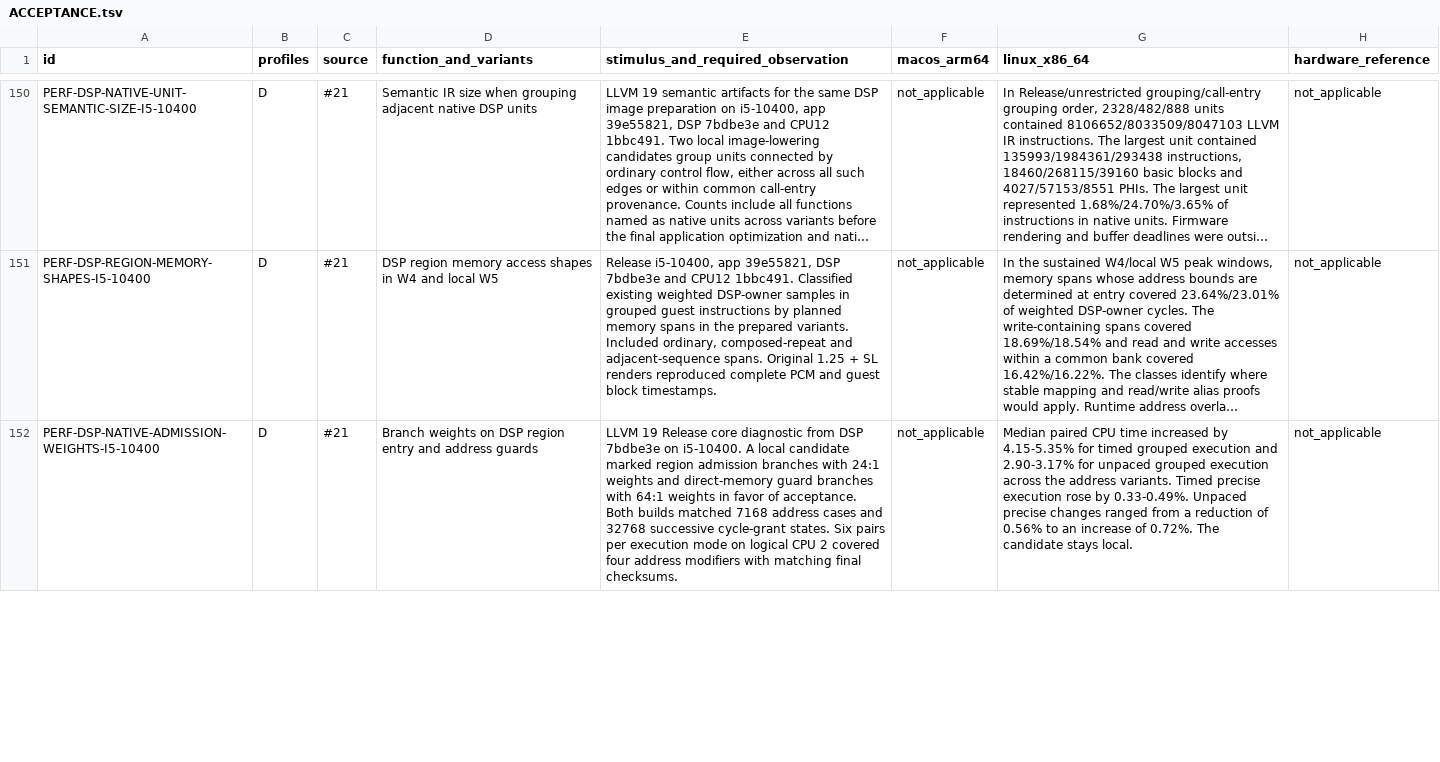
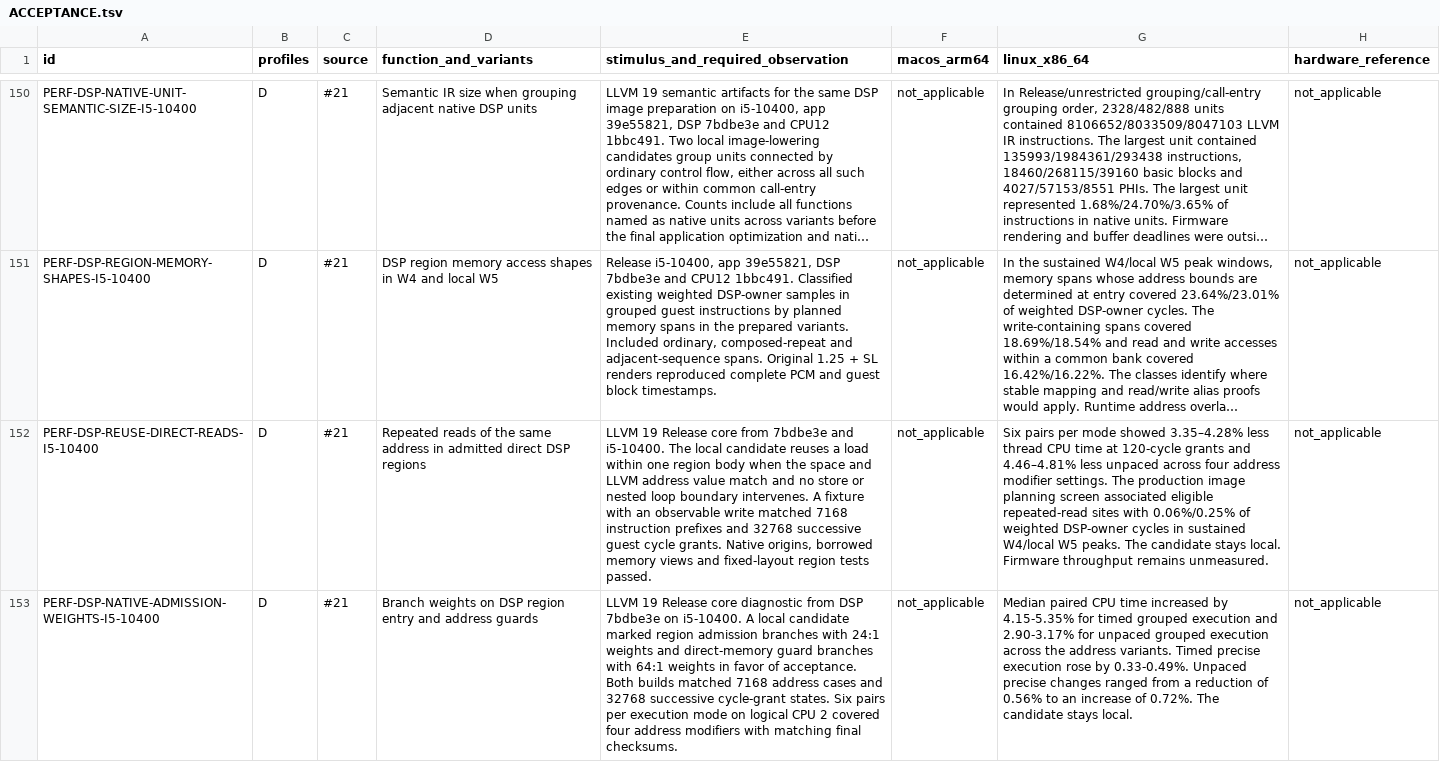
Before and after one commit to Weichwolf/blofeld-emu, a TSV file: ACCEPTANCE.tsv, drawn as a sheet; only a part is shown, gaps mark what is left out; long unchanged cells end in …; the diff covers the shown part only; the diff names each change by its address in the sheet, - before the commit and + after, or states it on an @@ line.

Commit message:
Record repeated DSP read reuse and ALU checks

```diff
--- a/ACCEPTANCE.tsv
+++ b/ACCEPTANCE.tsv
+row 152: PERF-DSP-REUSE-DIRECT-READS-I5-10400 | D | #21 | Repeated reads of the same address in admitted direct DSP regions | LLVM 19 Release core from 7bdbe3e and i5-10400. The local candidate reuses a load within one region body when the space and LLVM address value match and no store or nested loop boundary intervenes. A fixture with an observable write matched 7168 instruction prefixes and 32768 successive guest cycle grants. Native origins, borrowed memory views and fixed-layout region tests passed. | not_applicable | Six pairs per mode showed 3.35–4.28% less thread CPU time at 120-cycle grants and 4.46–4.81% less unpaced across four address modifier settings. The production image planning screen associated eligible repeated-read sites with 0.06%/0.25% of weighted DSP-owner cycles in sustained W4/local W5 peaks. The candidate stays local. Firmware throughput remains unmeasured. | not_applicable
```
Also changed, not shown: 1 edited cell elsewhere in this file.
